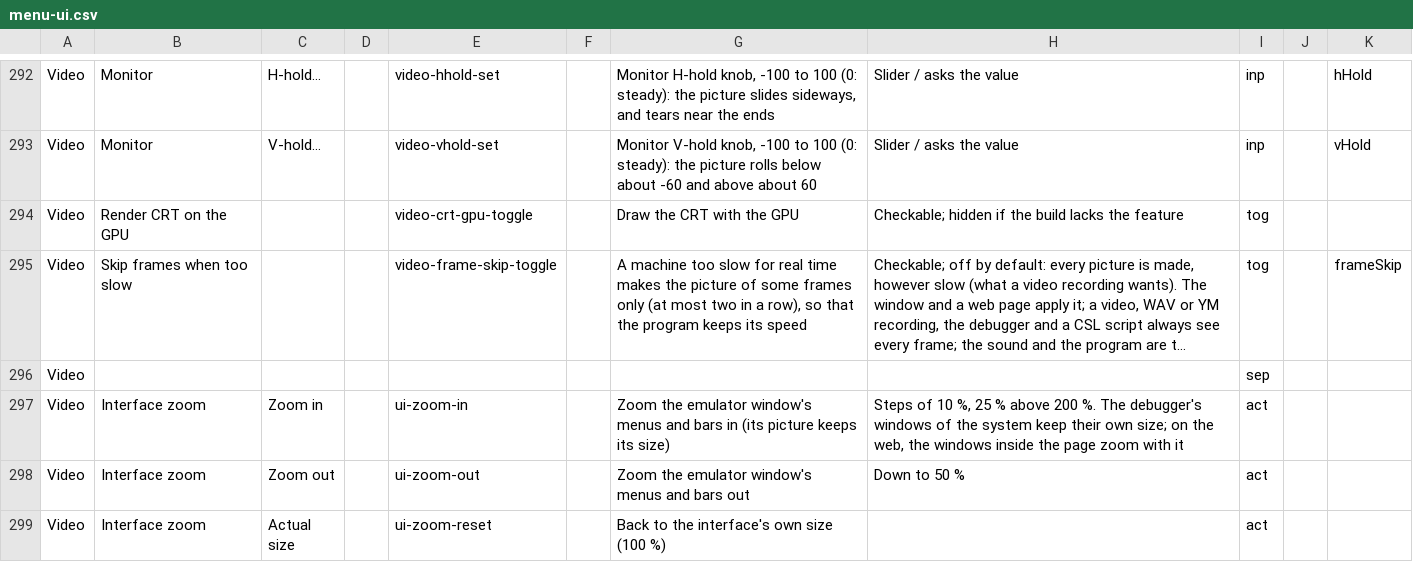
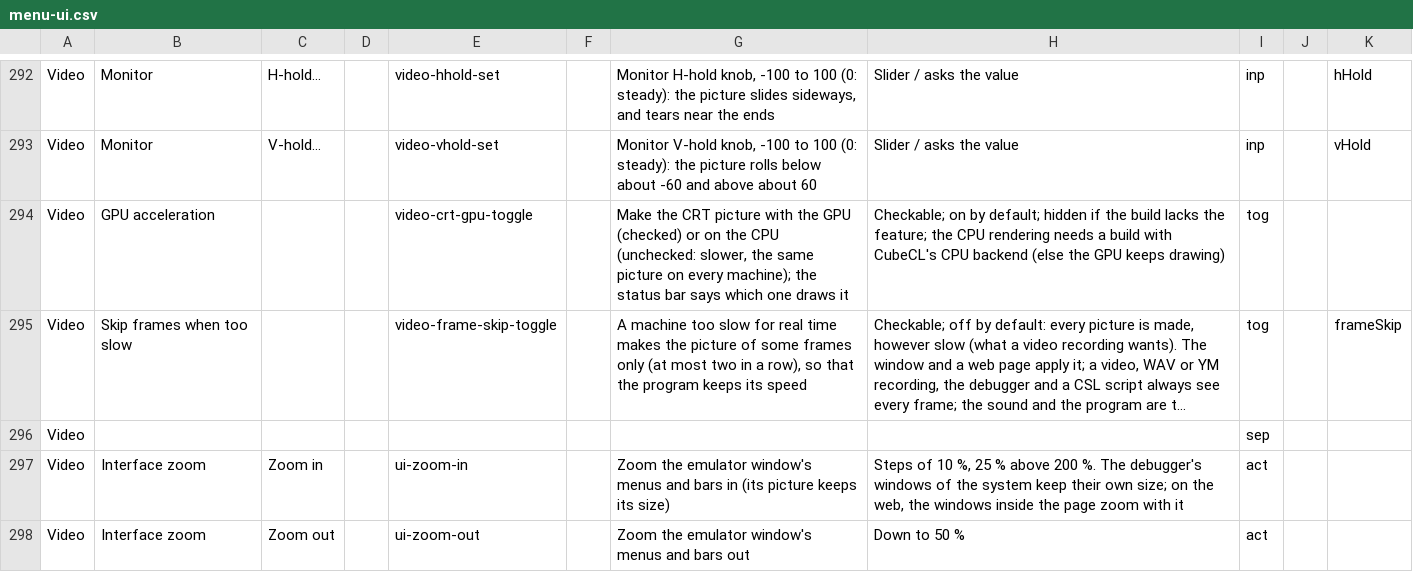
Before and after one commit to rgiot/bemu, a CSV file: doc/menu-ui.csv, drawn as a sheet; only a part is shown, gaps mark what is left out; the shorter side is filled out with more unchanged rows; long unchanged cells end in …; the diff names each change by its address in the sheet, - before the commit and + after, or states it on an @@ line.

```diff
--- a/doc/menu-ui.csv
+++ b/doc/menu-ui.csv
-B294: Render CRT on the GPU
+B294: GPU acceleration
-G294: Draw the CRT with the GPU
+G294: Make the CRT picture with the GPU (checked) or on the CPU (unchecked: slower, the same picture on every machine); the status bar says which one draws it
-H294: Checkable; hidden if the build lacks the feature
+H294: Checkable; on by default; hidden if the build lacks the feature; the CPU rendering needs a build with CubeCL's CPU backend (else the GPU keeps drawing)
```
Also changed, not shown: 7 other files.
